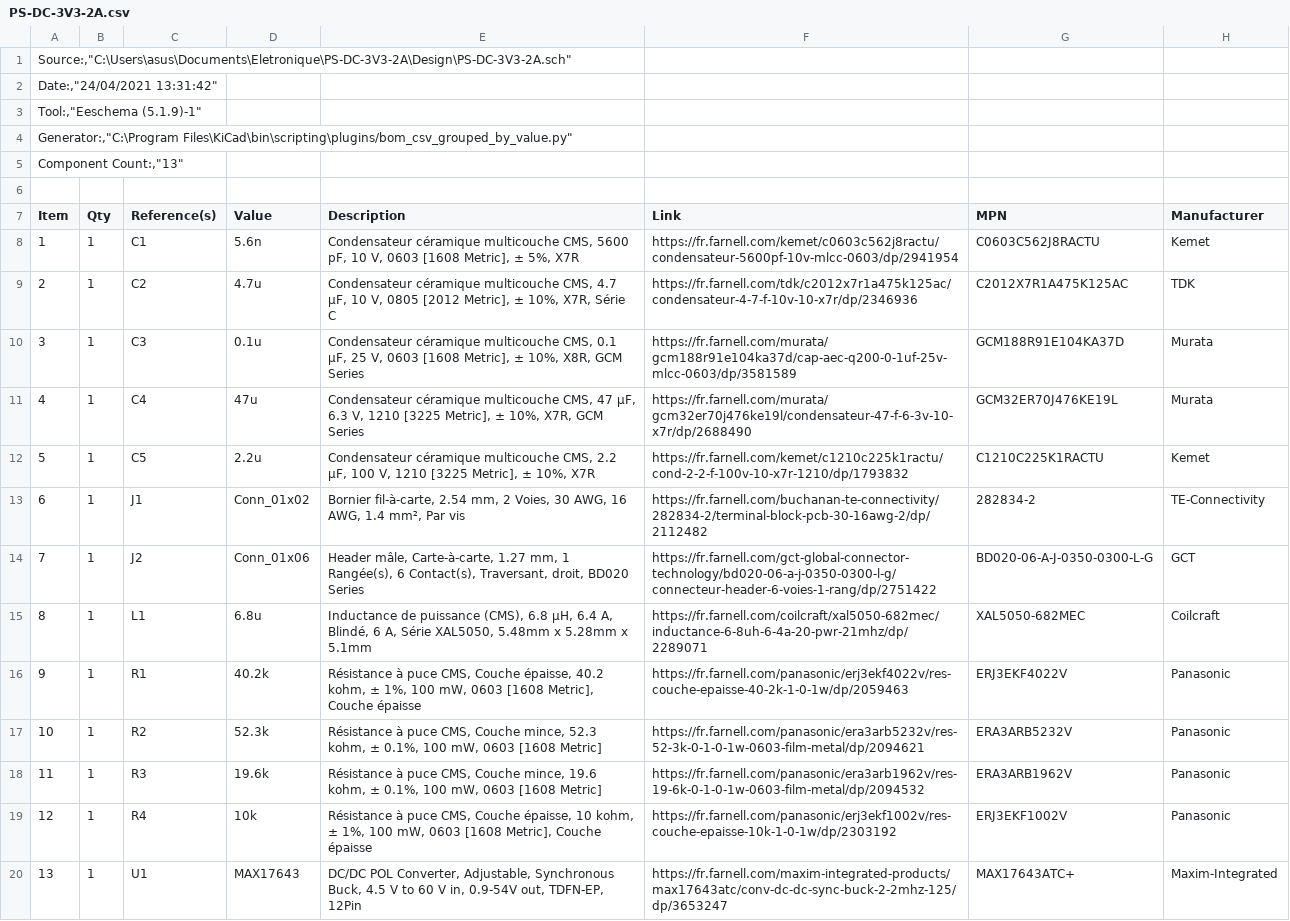
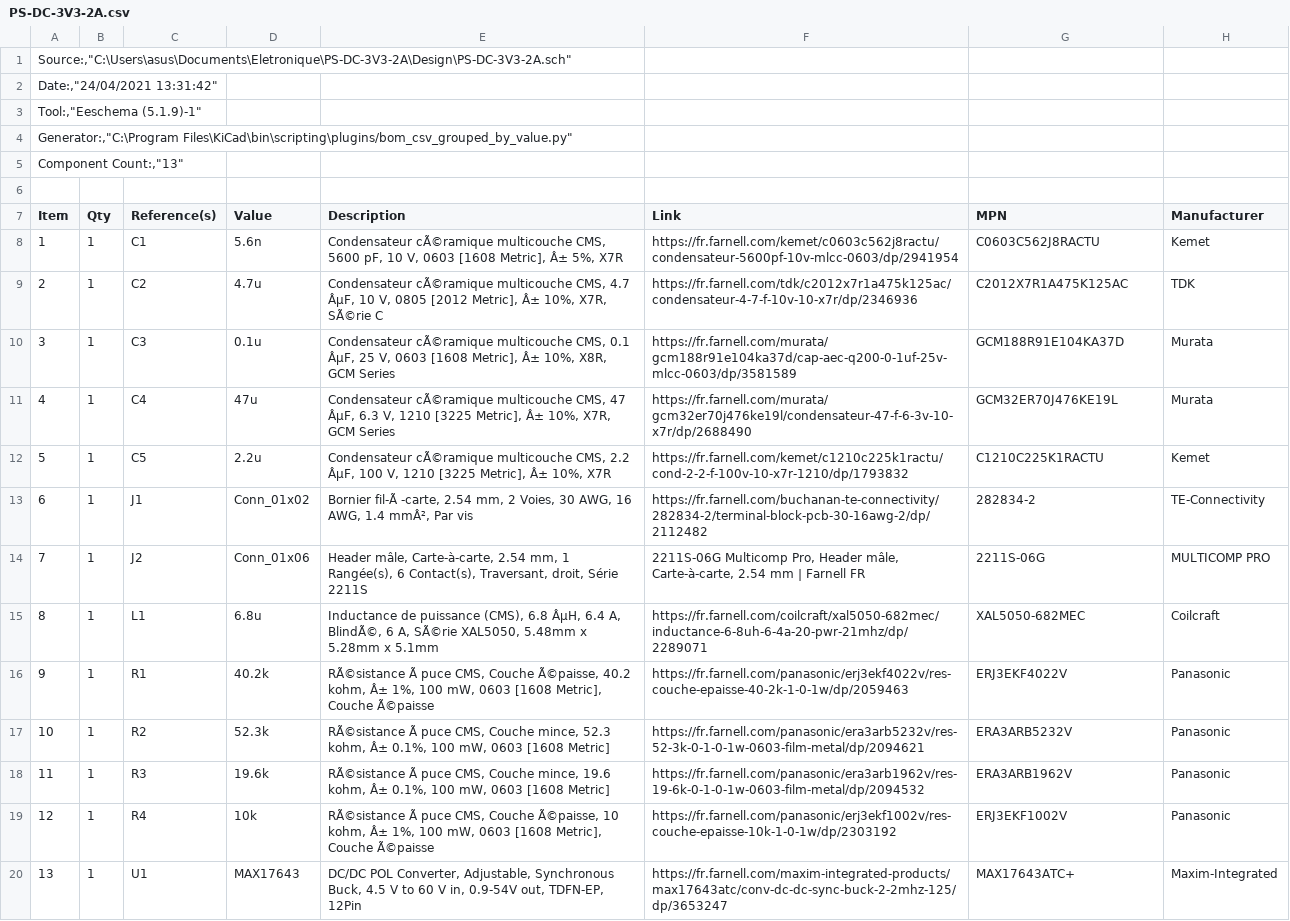
Before and after one commit to Tozadika/Electronics, a CSV file: Outputfiles/BOM/PS-DC-3V3-2A.csv, drawn as a sheet; the diff names each change by its address in the sheet, - before the commit and + after, or states it on an @@ line.

Commit message:
change connector J2 reference

```diff
--- a/Outputfiles/BOM/PS-DC-3V3-2A.csv
+++ b/Outputfiles/BOM/PS-DC-3V3-2A.csv
-E8 (Description): Condensateur céramique multicouche CMS, 5600 pF, 10 V, 0603 [1608 Metric], ± 5%, X7R
+E8 (Description): Condensateur cÃ©ramique multicouche CMS, 5600 pF, 10 V, 0603 [1608 Metric], Â± 5%, X7R
-E9 (Description): Condensateur céramique multicouche CMS, 4.7 µF, 10 V, 0805 [2012 Metric], ± 10%, X7R, Série C
+E9 (Description): Condensateur cÃ©ramique multicouche CMS, 4.7 ÂµF, 10 V, 0805 [2012 Metric], Â± 10%, X7R, SÃ©rie C
-E10 (Description): Condensateur céramique multicouche CMS, 0.1 µF, 25 V, 0603 [1608 Metric], ± 10%, X8R,…
+E10 (Description): Condensateur cÃ©ramique multicouche CMS, 0.1 ÂµF, 25 V, 0603 [1608 Metric], Â± 10%, X8R,…
-E11 (Description): Condensateur céramique multicouche CMS, 47 µF, 6.3 V, 1210 [3225 Metric], ± 10%, X7R,…
+E11 (Description): Condensateur cÃ©ramique multicouche CMS, 47 ÂµF, 6.3 V, 1210 [3225 Metric], Â± 10%, X7R,…
-E12 (Description): Condensateur céramique multicouche CMS, 2.2 µF, 100 V, 1210 [3225 Metric], ± 10%, X7R
+E12 (Description): Condensateur cÃ©ramique multicouche CMS, 2.2 ÂµF, 100 V, 1210 [3225 Metric], Â± 10%, X7R
-E13 (Description): Bornier fil-à-carte, 2.54 mm, 2 Voies, 30 AWG, 16 AWG, 1.4 mm², Par vis
+E13 (Description): Bornier fil-Ã -carte, 2.54 mm, 2 Voies, 30 AWG, 16 AWG, 1.4 mmÂ², Par vis
-E14 (Description): …mâle, Carte-à-carte, 1.27 mm, 1 Rangée(s), 6 Contact(s), Traversant, droit, BD020 Series
+E14 (Description): …mâle, Carte-à-carte, 2.54 mm, 1 Rangée(s), 6 Contact(s), Traversant, droit, Série 2211S
-F14 (Link): https://fr.farnell.com/gct-global-connector-technology/bd020-06-a-j-0350-0300-l-g/connecteur-header-6-voies-1-rang/dp/2751422
+F14 (Link): 2211S-06G Multicomp Pro, Header mâle, Carte-à-carte, 2.54 mm | Farnell FR
-G14 (MPN): BD020-06-A-J-0350-0300-L-G
+G14 (MPN): 2211S-06G
-H14 (Manufacturer): GCT
+H14 (Manufacturer): MULTICOMP PRO
-E15 (Description): …(CMS), 6.8 µH, 6.4 A, Blindé, 6 A, Série XAL5050, 5.48mm…
+E15 (Description): …(CMS), 6.8 ÂµH, 6.4 A, BlindÃ©, 6 A, SÃ©rie XAL5050, 5.48mm…
-E16 (Description): Résistance à puce CMS, Couche épaisse, 40.2 kohm, ± 1%, 100 mW, 0603 [1608 Metric], Couche épaisse
+E16 (Description): RÃ©sistance Ã puce CMS, Couche Ã©paisse, 40.2 kohm, Â± 1%, 100 mW, 0603 [1608 Metric], Couche Ã©paisse
-E17 (Description): Résistance à puce CMS, Couche mince, 52.3 kohm, ± 0.1%, 100…
+E17 (Description): RÃ©sistance Ã puce CMS, Couche mince, 52.3 kohm, Â± 0.1%, 100…
-E18 (Description): Résistance à puce CMS, Couche mince, 19.6 kohm, ± 0.1%, 100…
+E18 (Description): RÃ©sistance Ã puce CMS, Couche mince, 19.6 kohm, Â± 0.1%, 100…
-E19 (Description): Résistance à puce CMS, Couche épaisse, 10 kohm, ± 1%, 100 mW, 0603 [1608 Metric], Couche épaisse
+E19 (Description): RÃ©sistance Ã puce CMS, Couche Ã©paisse, 10 kohm, Â± 1%, 100 mW, 0603 [1608 Metric], Couche Ã©paisse
```
